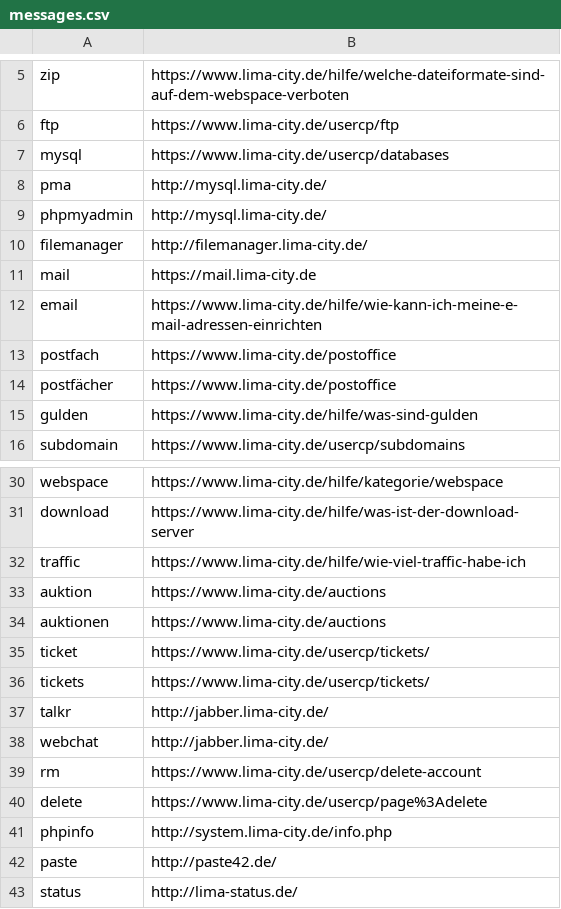
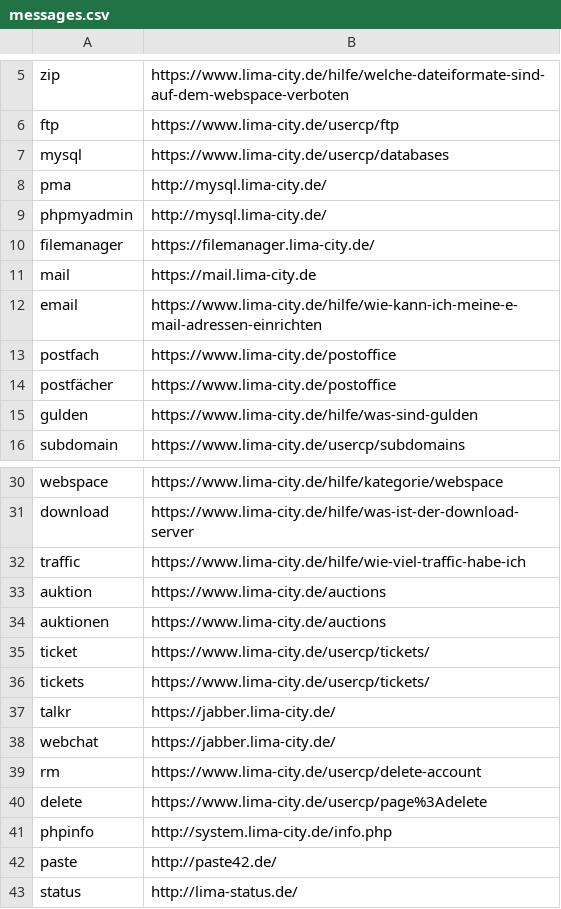
Before and after one commit to hackyourlife/orakel, a CSV file: messages.csv, drawn as a sheet; only a part is shown, gaps mark what is left out.

```diff
--- a/messages.csv
+++ b/messages.csv
@@ -9,3 +9,3 @@ pma;http://mysql.lima-city.de/
 phpmyadmin;http://mysql.lima-city.de/
-filemanager;http://filemanager.lima-city.de/
+filemanager;https://filemanager.lima-city.de/
 mail;https://mail.lima-city.de
@@ -36,4 +36,4 @@ ticket;https://www.lima-city.de/usercp/tickets/
 tickets;https://www.lima-city.de/usercp/tickets/
-talkr;http://jabber.lima-city.de/
-webchat;http://jabber.lima-city.de/
+talkr;https://jabber.lima-city.de/
+webchat;https://jabber.lima-city.de/
 rm;https://www.lima-city.de/usercp/delete-account
```
Also changed, not shown: 8 other files.
